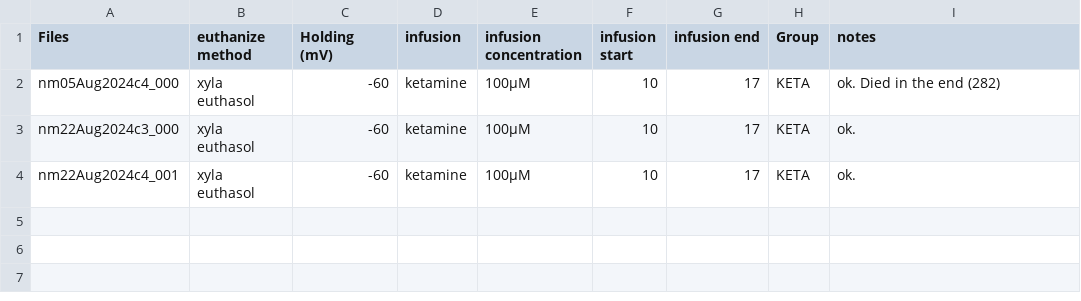
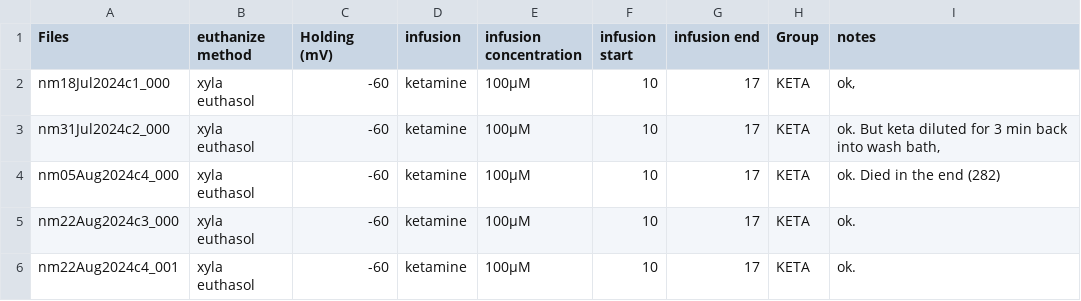
Before and after one commit to LauraGonzalez2000/Intracellular_recording, a CSV file: src/Files-test.csv, drawn as a sheet.

Commit message:
update test

```diff
--- a/src/Files-test.csv
+++ b/src/Files-test.csv
@@ -1,2 +1,4 @@
 Files;euthanize method;Holding (mV);infusion;infusion concentration;infusion start;infusion end;Group;notes
+nm18Jul2024c1_000;xyla euthasol;-60;ketamine;100µM;10;17;KETA;ok,
+nm31Jul2024c2_000;xyla euthasol;-60;ketamine;100µM;10;17;KETA;ok. But keta diluted for 3  min back into wash bath,
 nm05Aug2024c4_000;xyla euthasol;-60;ketamine;100µM;10;17;KETA;ok. Died in the end (282)
```
